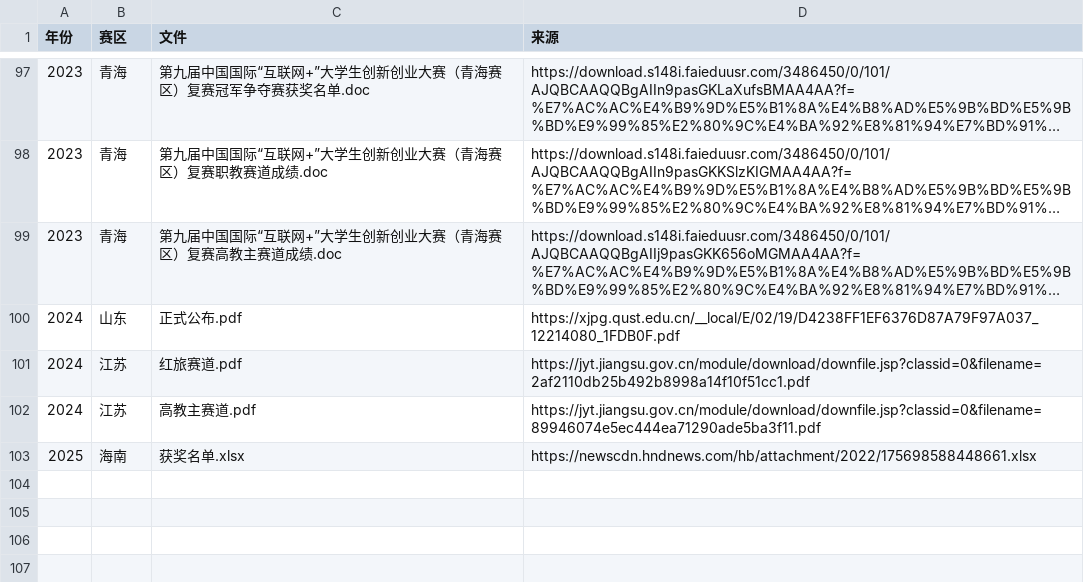
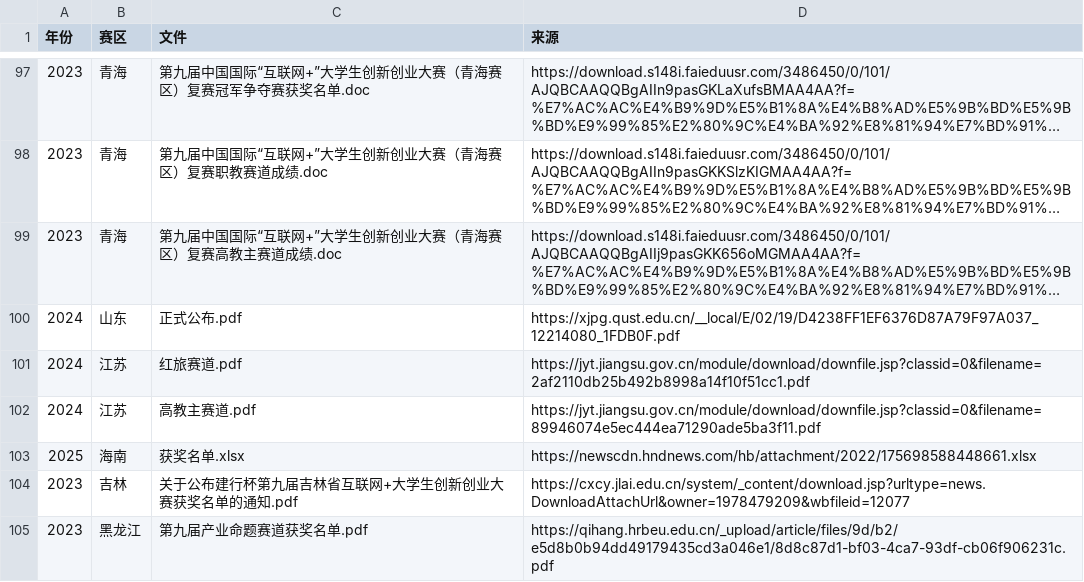
Before and after one commit to LamKaGum/ape-papers, a TSV file: china-iec-awards/来源.tsv, drawn as a sheet; only a part is shown, gaps mark what is left out; long unchanged cells end in …; the diff names each change by its address in the sheet, - before the commit and + after, or states it on an @@ line.

```diff
--- a/china-iec-awards/来源.tsv
+++ b/china-iec-awards/来源.tsv
+row 104: 2023 | 吉林 | 关于公布建行杯第九届吉林省互联网+大学生创新创业大赛获奖名单的通知.pdf | https://cxcy.jlai.edu.cn/system/_content/download.jsp?urltype=news.DownloadAttachUrl&owner=1978479209&wbfileid=12077
+row 105: 2023 | 黑龙江 | 第九届产业命题赛道获奖名单.pdf | https://qihang.hrbeu.edu.cn/_upload/article/files/9d/b2/e5d8b0b94dd49179435cd3a046e1/8d8c87d1-bf03-4ca7-93df-cb06f906231c.pdf
```
Also changed, not shown: china-iec-awards/整理/_解析日志.tsv, china-iec-awards/整理/统计.csv, 4 other files.
